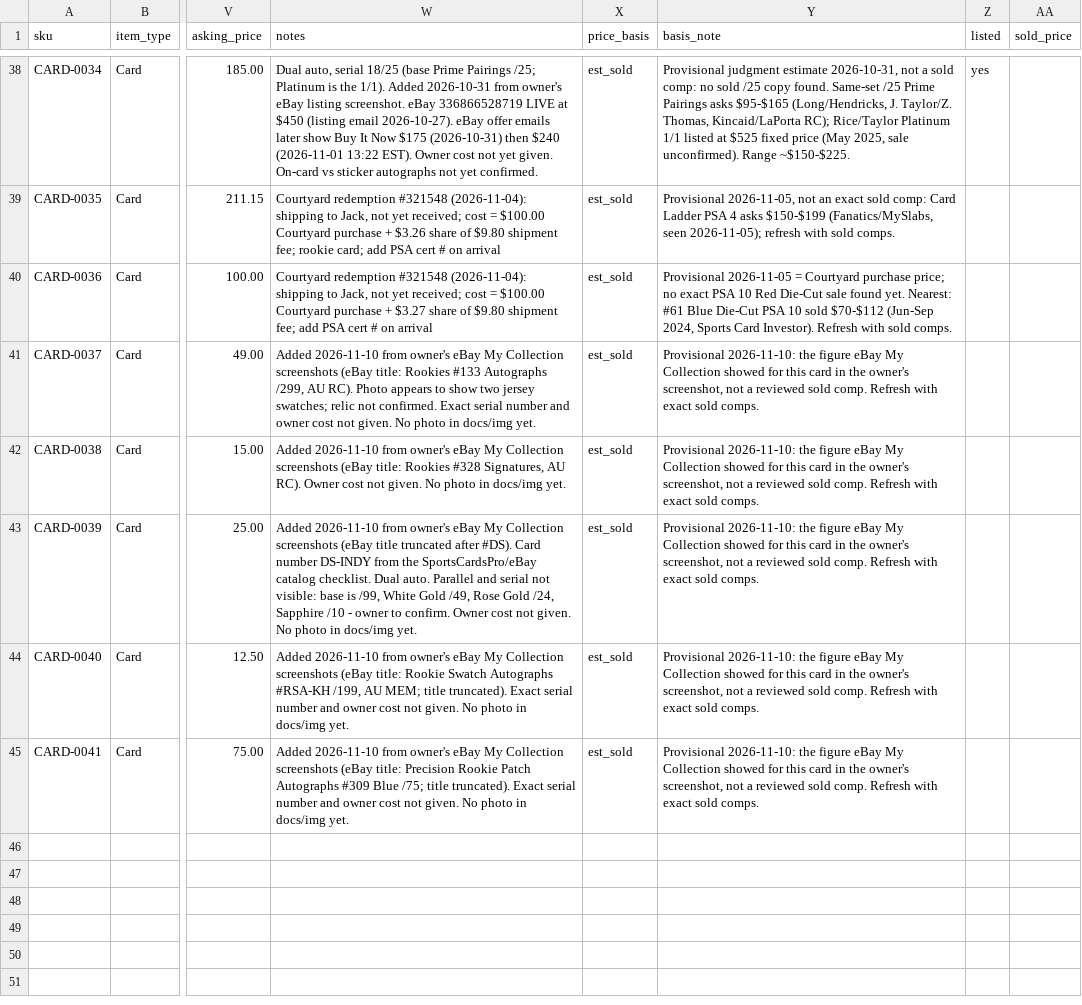
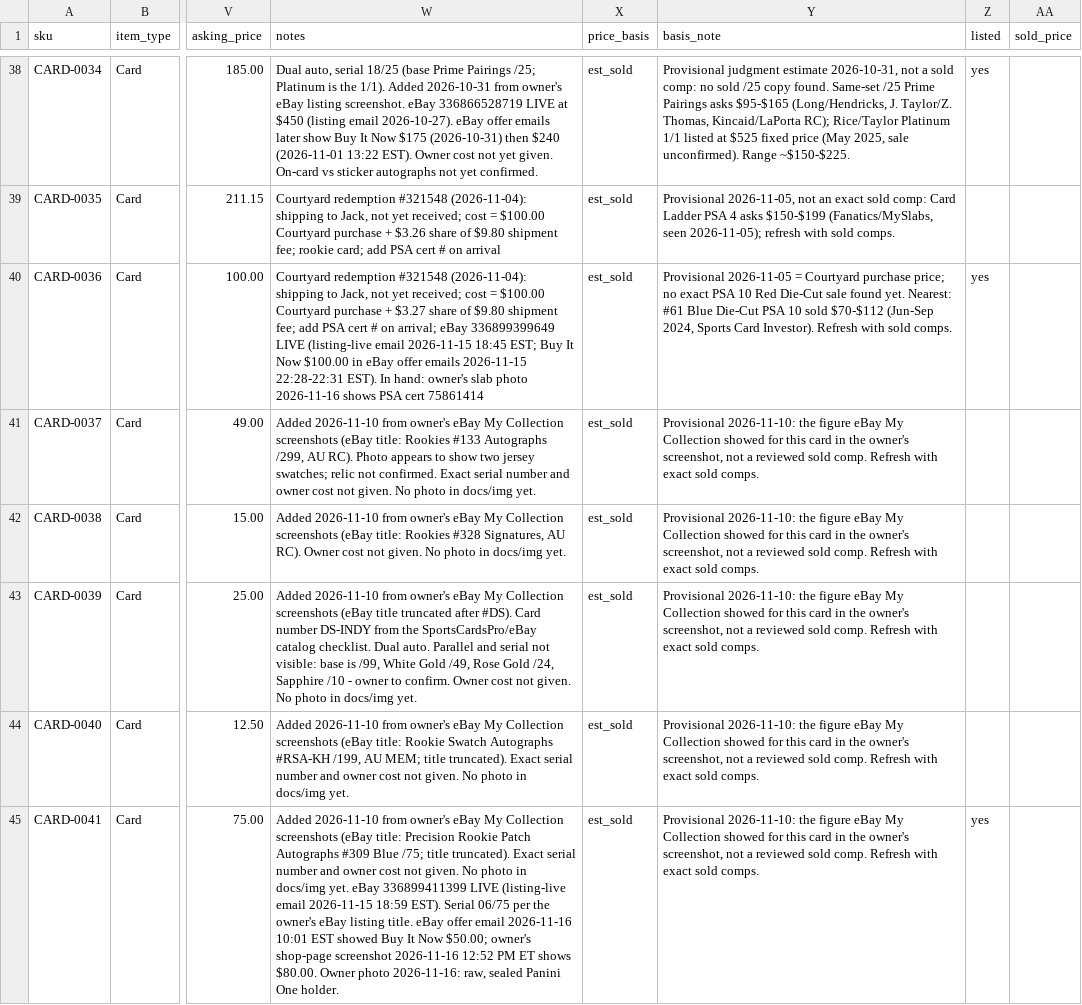
Before and after one commit to mcdermottj639/Ebay, a CSV file: data/inventory.csv, drawn as a sheet; only a part is shown, gaps mark what is left out; the diff names each change by its address in the sheet, - before the commit and + after, or states it on an @@ line.

```diff
--- a/data/inventory.csv
+++ b/data/inventory.csv
-W40 (notes): …# on arrival
+W40 (notes): …# on arrival; eBay 336899399649 LIVE (listing-live email 2026-11-15 18:45 EST; Buy It Now $100.00 in eBay offer emails 2026-11-15 22:28-22:31 EST). In hand: owner's slab photo 2026-11-16 shows PSA cert 75861414
-Z40 (listed): (empty)
+Z40 (listed): yes
-W45 (notes): …docs/img yet.
+W45 (notes): …docs/img yet. eBay 336899411399 LIVE (listing-live email 2026-11-15 18:59 EST). Serial 06/75 per the owner's eBay listing title. eBay offer email 2026-11-16 10:01 EST showed Buy It Now $50.00; owner's shop-page screenshot 2026-11-16 12:52 PM ET shows $80.00. Owner photo 2026-11-16: raw, sealed Panini One holder.
-Z45 (listed): (empty)
+Z45 (listed): yes
```
Also changed, not shown: 3 other files.
